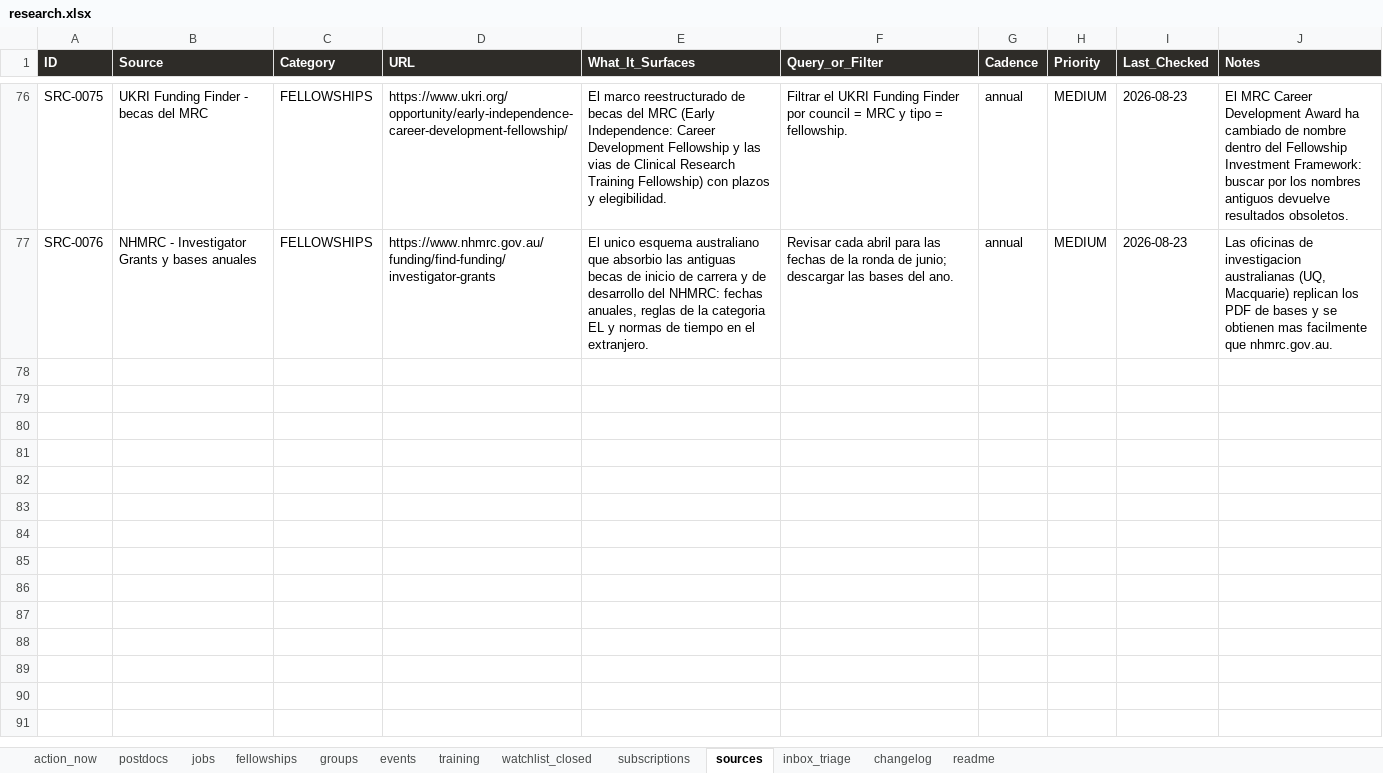
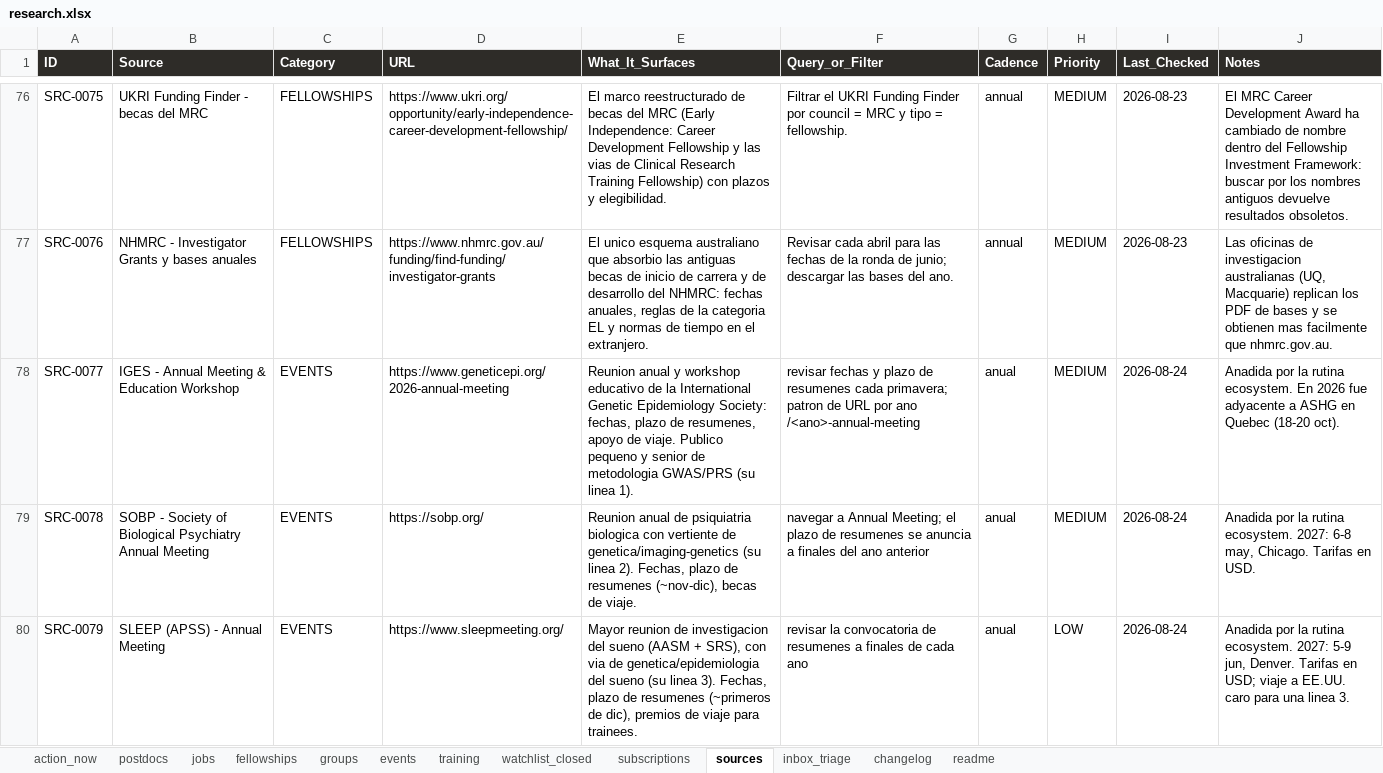
Before and after one commit to douglitas/scheduled-search-strategies, an Excel workbook: docs/research.xlsx, sheet sources, drawn as a sheet; only a part is shown, gaps mark what is left out; values as stored, in another font and other column widths than the file's, no borders; the diff covers the shown part only; the diff names each change by its address in the sheet, - before the commit and + after, or states it on an @@ line.

```diff
--- a/docs/research.xlsx (sheet sources)
+++ b/docs/research.xlsx (sheet sources)
+row 78: SRC-0077 | IGES - Annual Meeting & Education Workshop | EVENTS | https://www.geneticepi.org/2026-annual-meeting | Reunion anual y workshop educativo de la International Genetic Epidemiology Society: fechas, plazo de resumenes, apoyo de viaje. Publico pequeno y senior de metodologia GWAS/PRS (su linea 1). | revisar fechas y plazo de resumenes cada primavera; patron de URL por ano /<ano>-annual-meeting | anual | MEDIUM | 2026-08-24 | Anadida por la rutina ecosystem. En 2026 fue adyacente a ASHG en Quebec (18-20 oct).
+row 79: SRC-0078 | SOBP - Society of Biological Psychiatry Annual Meeting | EVENTS | https://sobp.org/ | Reunion anual de psiquiatria biologica con vertiente de genetica/imaging-genetics (su linea 2). Fechas, plazo de resumenes (~nov-dic), becas de viaje. | navegar a Annual Meeting; el plazo de resumenes se anuncia a finales del ano anterior | anual | MEDIUM | 2026-08-24 | Anadida por la rutina ecosystem. 2027: 6-8 may, Chicago. Tarifas en USD.
+row 80: SRC-0079 | SLEEP (APSS) - Annual Meeting | EVENTS | https://www.sleepmeeting.org/ | Mayor reunion de investigacion del sueno (AASM + SRS), con via de genetica/epidemiologia del sueno (su linea 3). Fechas, plazo de resumenes (~primeros de dic), premios de viaje para trainees. | revisar la convocatoria de resumenes a finales de cada ano | anual | LOW | 2026-08-24 | Anadida por la rutina ecosystem. 2027: 5-9 jun, Denver. Tarifas en USD; viaje a EE.UU. caro para una linea 3.
```
Also changed, not shown: 3 added rows elsewhere in this sheet, sheet groups, sheet events, sheet training, sheet action_now, sheet changelog, sheet subscriptions, 1 other file.
